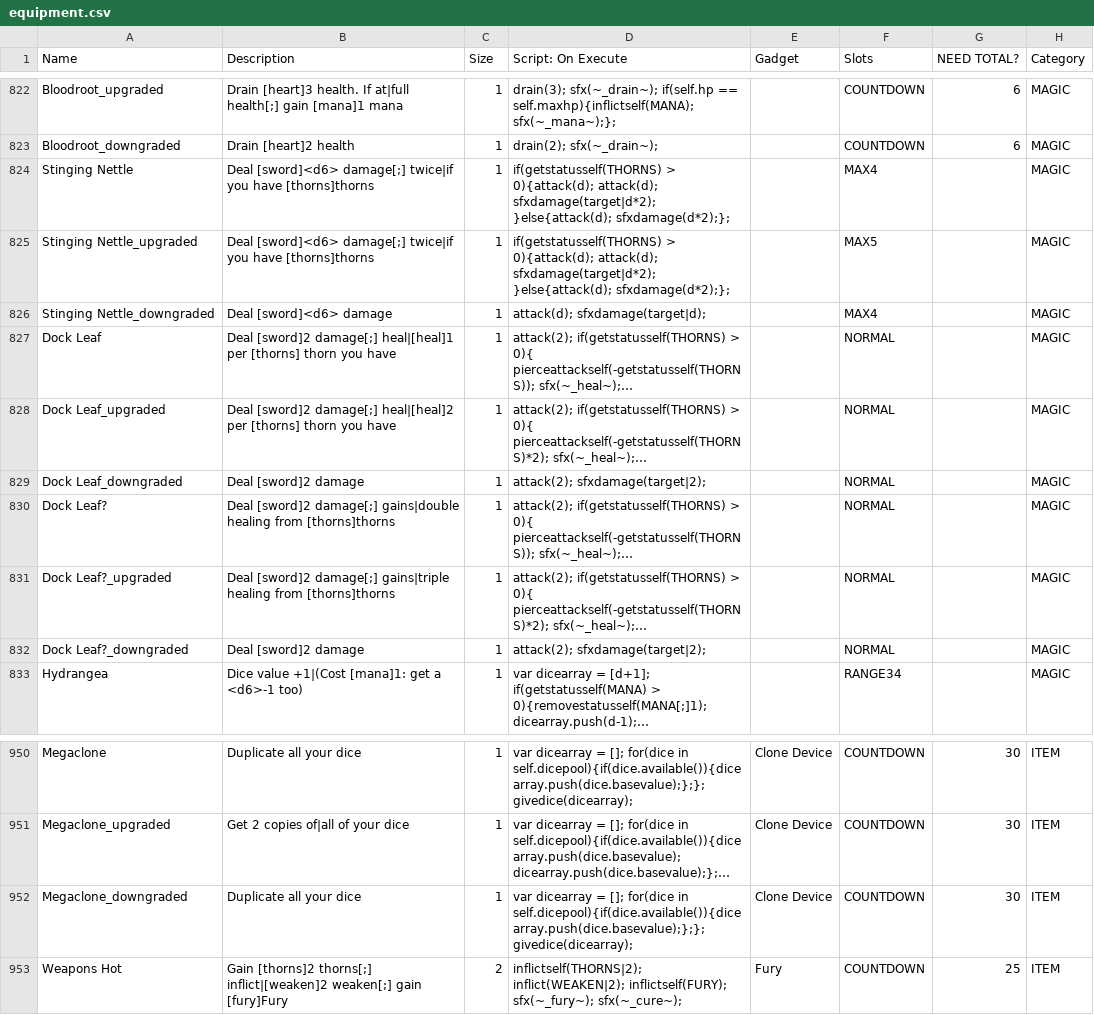
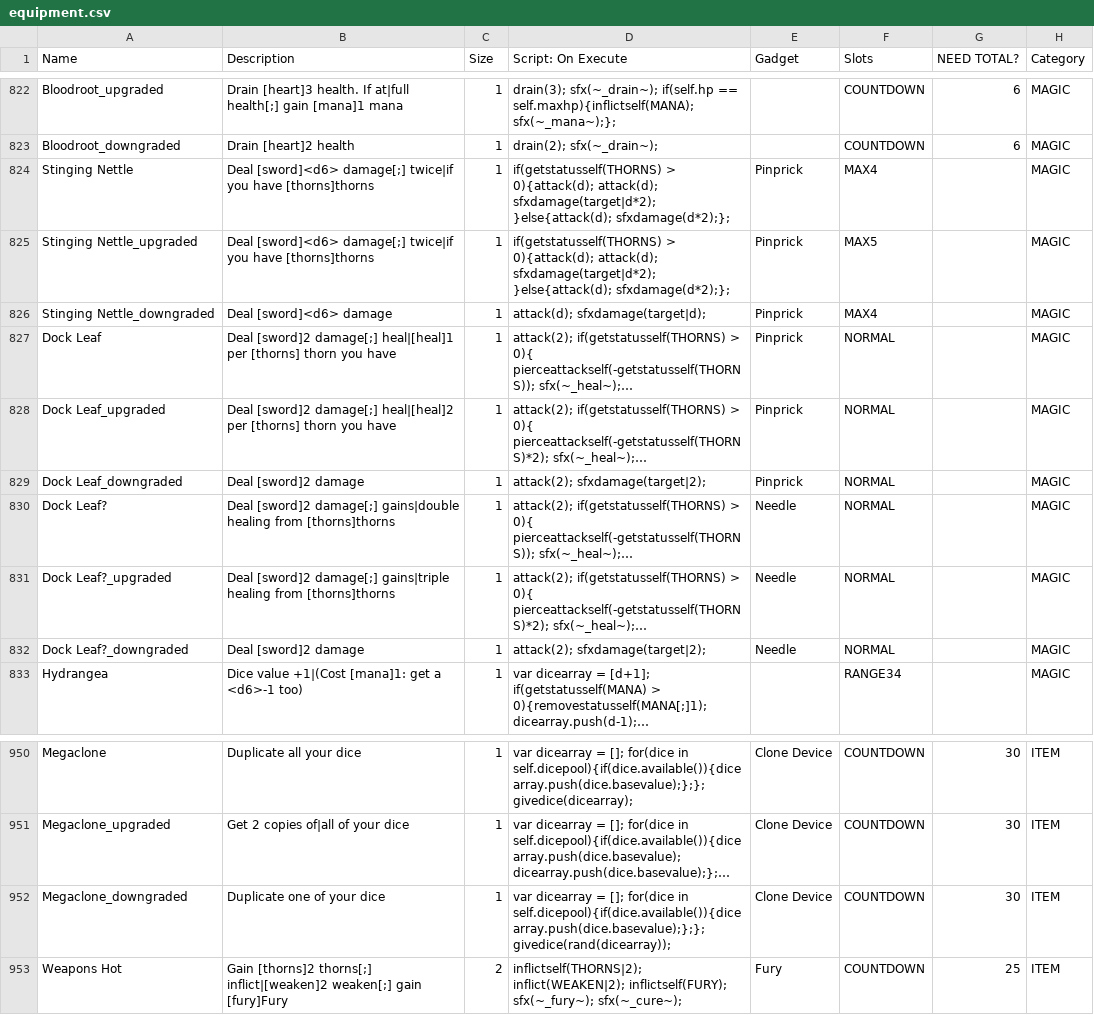
Before and after one commit to JuniorUdale/MoreFluff, a CSV file: _append/data/text/equipment.csv, drawn as a sheet; only a part is shown, gaps mark what is left out; long unchanged cells end in …; the diff names each change by its address in the sheet, - before the commit and + after, or states it on an @@ line.

Commit message:
megaclone- nerf

```diff
--- a/_append/data/text/equipment.csv
+++ b/_append/data/text/equipment.csv
-E824:E829 (Gadget): (empty)
+E824:E829 (Gadget): Pinprick
-E830:E832 (Gadget): (empty)
+E830:E832 (Gadget): Needle
-B952 (Description): Duplicate all your dice
+B952 (Description): Duplicate one of your dice
-D952 (Script: On Execute): …in self.dicepool){if(dice.available()){dicearray.push(dice.basevalue);};}; givedice(dicearray);
+D952 (Script: On Execute): …in self.dicepool){if(dice.available()){dicearray.push(dice.basevalue);};}; givedice(rand(dicearray));
```
